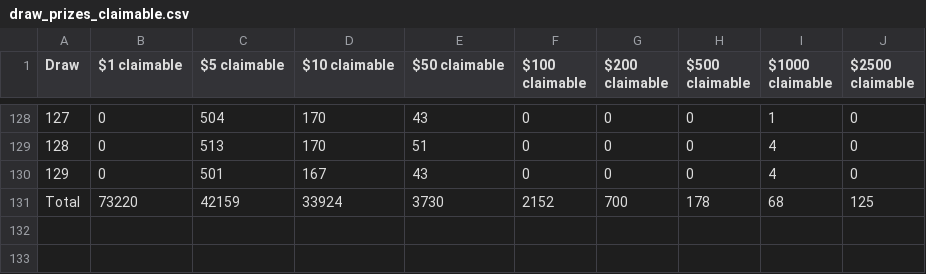
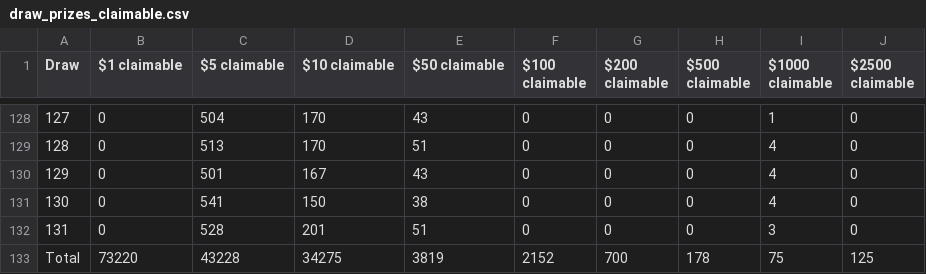
Before and after one commit to drcpu-github/pooltogether-v4-brownie, a CSV file: data/draw_prizes_claimable.csv, drawn as a sheet; only a part is shown, gaps mark what is left out.

```diff
--- a/data/draw_prizes_claimable.csv
+++ b/data/draw_prizes_claimable.csv
@@ -130,2 +130,4 @@ Draw,$1 claimable,$5 claimable,$10 claimable,$50 claimable,$100 claimable,$200 c
 129,0,501,167,43,0,0,0,4,0
-Total,73220,42159,33924,3730,2152,700,178,68,125
+130,0,541,150,38,0,0,0,4,0
+131,0,528,201,51,0,0,0,3,0
+Total,73220,43228,34275,3819,2152,700,178,75,125
```
Also changed, not shown: data/draw_amounts.csv, data/draw_prizes_dropped.csv, 3 other files.
